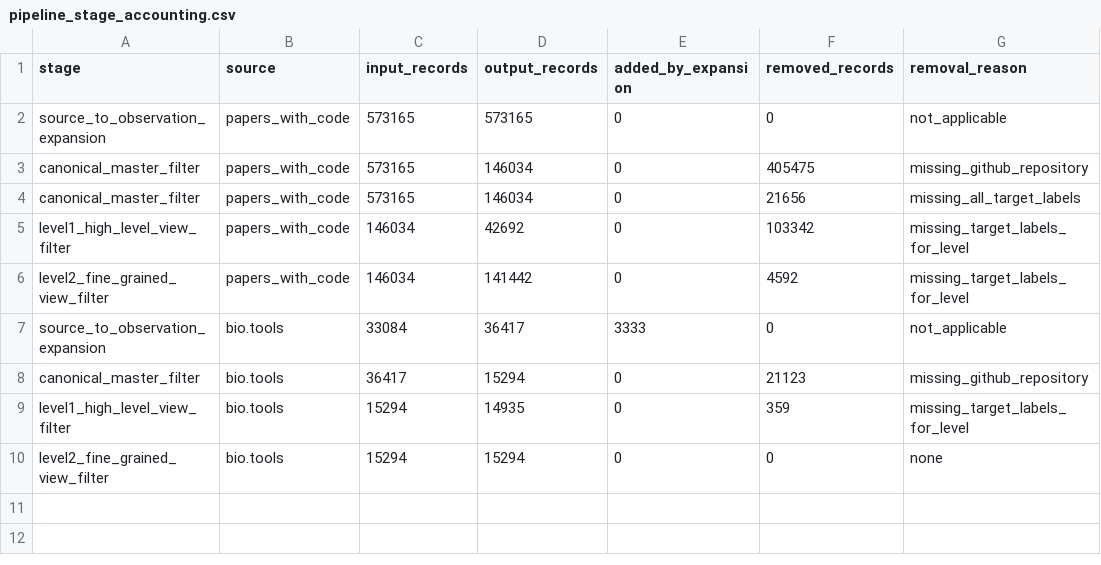
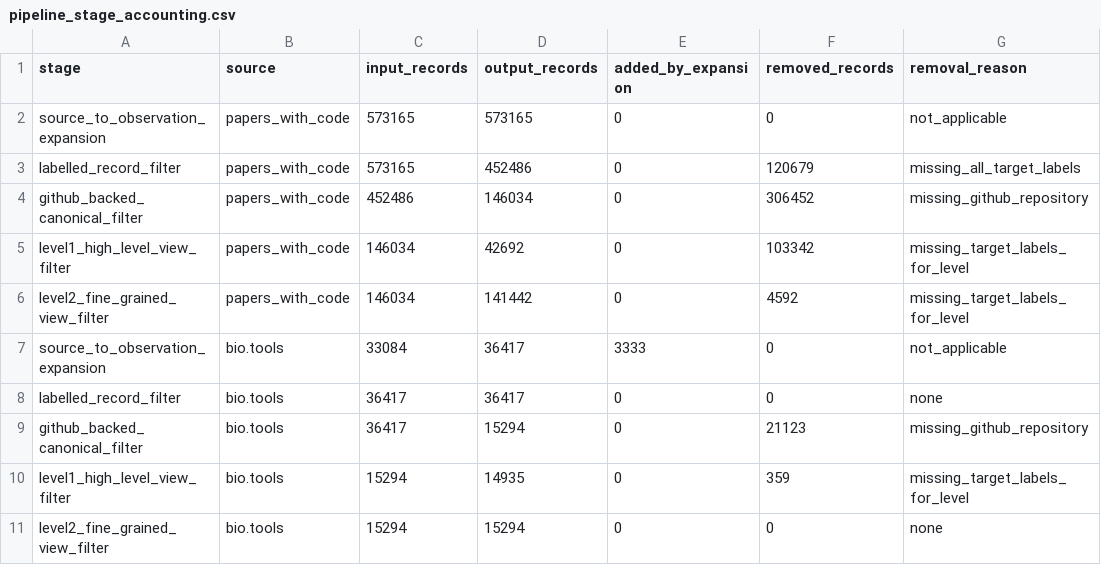
Before and after one commit to kuefmz/research_software_classification_attributes, a CSV file: reports/tables/pipeline_stage_accounting.csv, drawn as a sheet.

```diff
--- a/reports/tables/pipeline_stage_accounting.csv
+++ b/reports/tables/pipeline_stage_accounting.csv
@@ -2,4 +2,4 @@ stage,source,input_records,output_records,added_by_expansion,removed_records,rem
 source_to_observation_expansion,papers_with_code,573165,573165,0,0,not_applicable
-canonical_master_filter,papers_with_code,573165,146034,0,405475,missing_github_repository
-canonical_master_filter,papers_with_code,573165,146034,0,21656,missing_all_target_labels
+labelled_record_filter,papers_with_code,573165,452486,0,120679,missing_all_target_labels
+github_backed_canonical_filter,papers_with_code,452486,146034,0,306452,missing_github_repository
 level1_high_level_view_filter,papers_with_code,146034,42692,0,103342,missing_target_labels_for_level
@@ -7,3 +7,4 @@ level2_fine_grained_view_filter,papers_with_code,146034,141442,0,4592,missing_ta
 source_to_observation_expansion,bio.tools,33084,36417,3333,0,not_applicable
-canonical_master_filter,bio.tools,36417,15294,0,21123,missing_github_repository
+labelled_record_filter,bio.tools,36417,36417,0,0,none
+github_backed_canonical_filter,bio.tools,36417,15294,0,21123,missing_github_repository
 level1_high_level_view_filter,bio.tools,15294,14935,0,359,missing_target_labels_for_level
```
Also changed, not shown: reports/tables/external_enrichment_summary.csv, reports/tables/label_distribution.csv, 16 other files.
